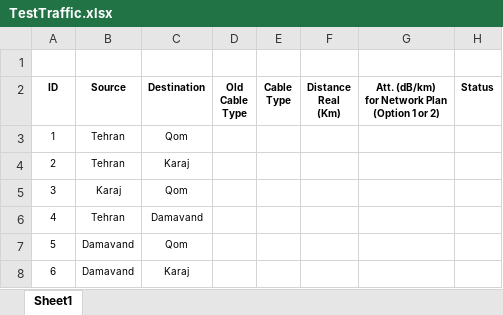
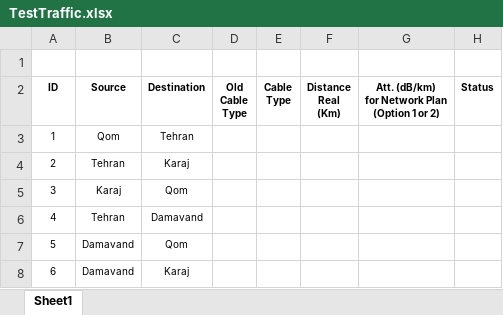
Before and after one commit to farzad1132/NetPlanner, an Excel workbook: TestTraffic.xlsx, sheet Sheet1, drawn as a sheet; only a part is shown; values as stored, in another font and other column widths than the file's, no borders; the diff names each change by its address in the sheet, - before the commit and + after, or states it on an @@ line.

```diff
--- a/TestTraffic.xlsx (sheet Sheet1)
+++ b/TestTraffic.xlsx (sheet Sheet1)
-B3: Tehran
+B3: Qom
-C3: Qom
+C3: Tehran
```
Also changed, not shown: 8 other files.
